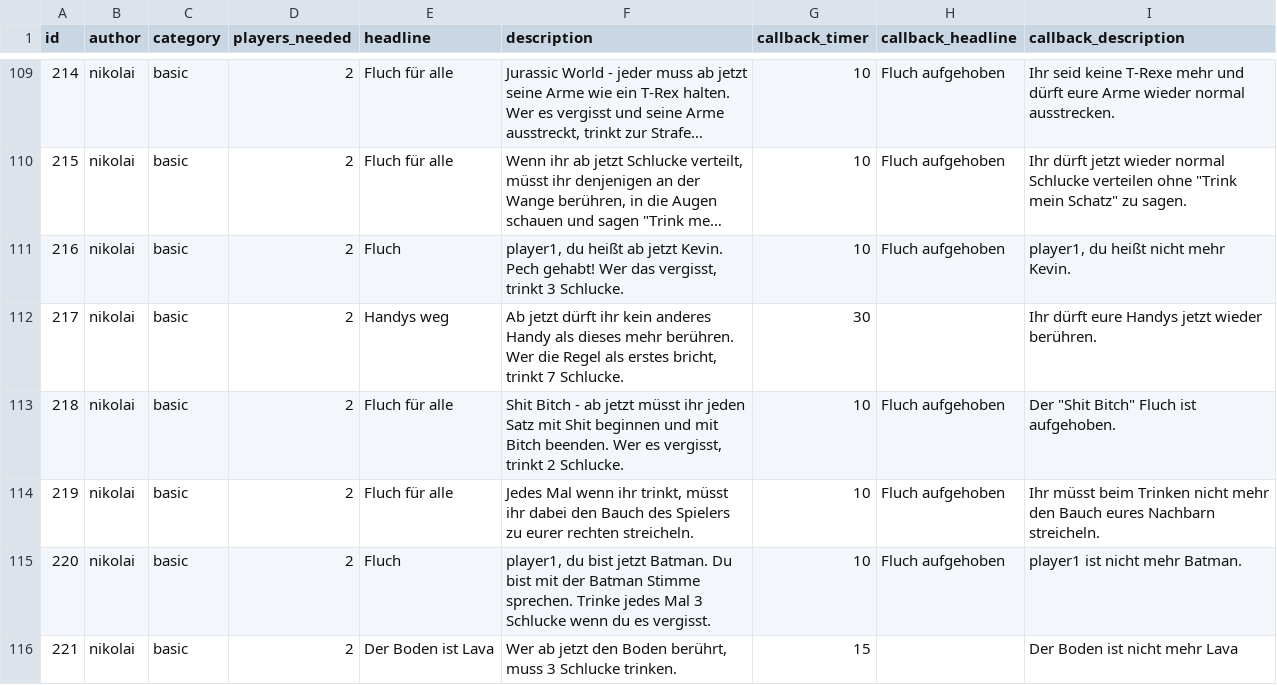
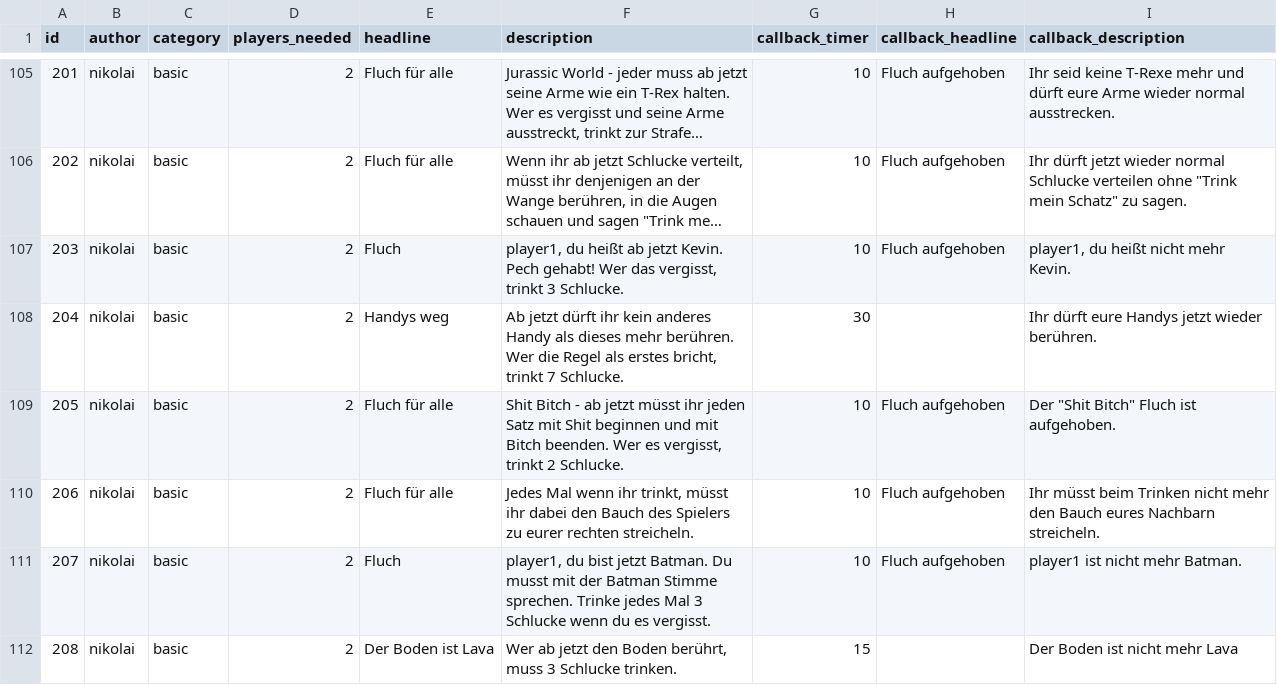
Before and after one commit to nschoenwald/ice-breaker, a CSV file: tasks.csv, drawn as a sheet; only a part is shown, gaps mark what is left out; long unchanged cells end in …; addresses are those after the commit; the diff covers the shown part only; the diff names each change by its address in the sheet, - before the commit and + after, or states it on an @@ line.

```diff
--- a/tasks.csv
+++ b/tasks.csv
@@ column A (id) renumbered between rows 6 and 126 @@
-F111 (description): …Batman. Du bist mit der…
+F111 (description): …Batman. Du musst mit der…
```
Also changed, not shown: 13 added rows, 4 removed rows and 3 edited cells elsewhere in this file, topics_falls_du.csv.
